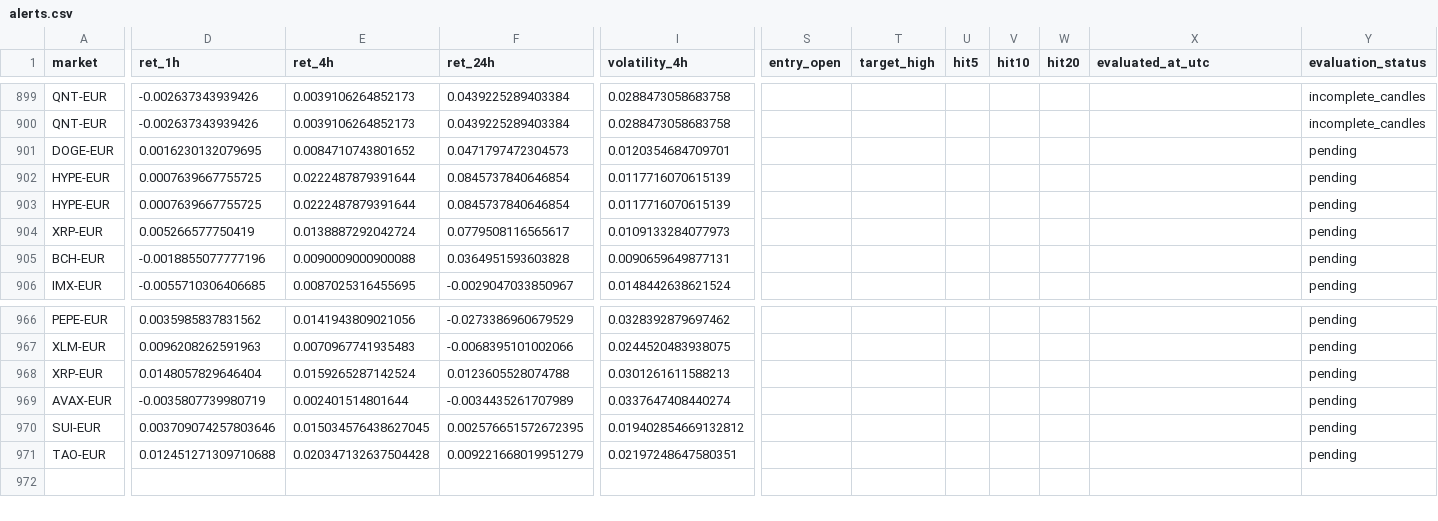
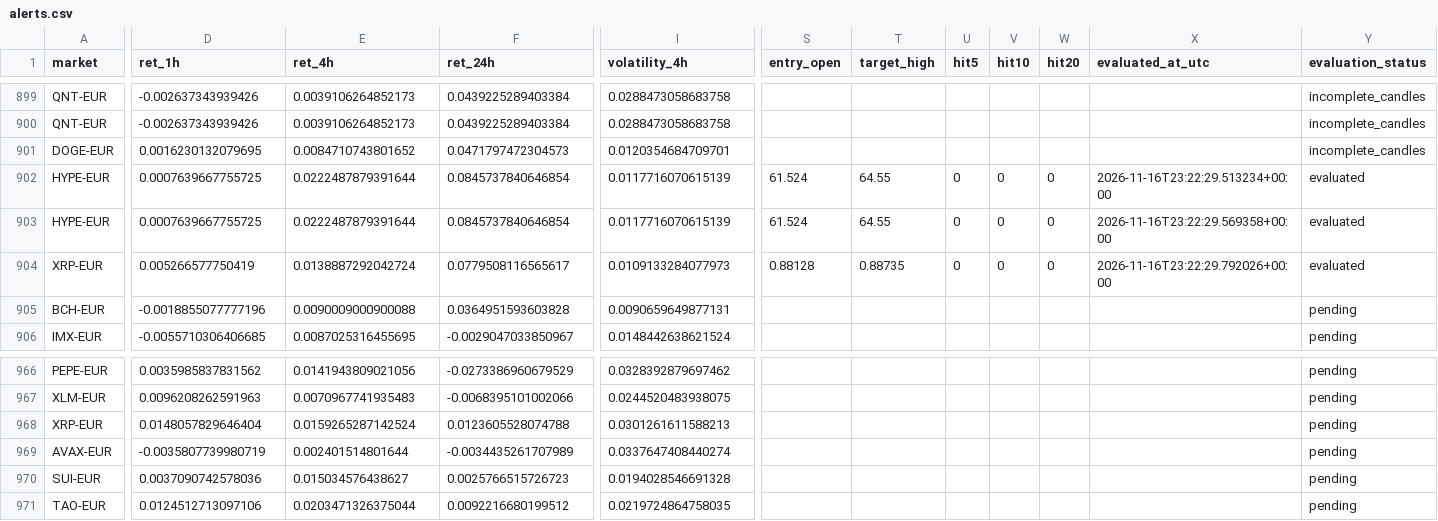
Before and after one commit to 4IN-LYS/bitvavo-radar, a CSV file: alerts.csv, drawn as a sheet; only a part is shown, gaps mark what is left out; the diff covers the shown part only; the diff names each change by its address in the sheet, - before the commit and + after, or states it on an @@ line.

```diff
--- a/alerts.csv
+++ b/alerts.csv
-Y901 (evaluation_status): pending
+Y901 (evaluation_status): incomplete_candles
-S902:S903 (entry_open): (empty)
+S902:S903 (entry_open): 61.524
-T902:T903 (target_high): (empty)
+T902:T903 (target_high): 64.55
-U902:U904 (hit5): (empty)
+U902:U904 (hit5): 0
-V902:V904 (hit10): (empty)
+V902:V904 (hit10): 0
-W902:W904 (hit20): (empty)
+W902:W904 (hit20): 0
-X902 (evaluated_at_utc): (empty)
+X902 (evaluated_at_utc): 2026-11-16T23:22:29.513234+00:00
-Y902:Y904 (evaluation_status): pending
+Y902:Y904 (evaluation_status): evaluated
-X903 (evaluated_at_utc): (empty)
+X903 (evaluated_at_utc): 2026-11-16T23:22:29.569358+00:00
-S904 (entry_open): (empty)
+S904 (entry_open): 0.88128
-T904 (target_high): (empty)
+T904 (target_high): 0.88735
-X904 (evaluated_at_utc): (empty)
+X904 (evaluated_at_utc): 2026-11-16T23:22:29.792026+00:00
-D970 (ret_1h): 0.003709074257803646
+D970 (ret_1h): 0.0037090742578036
-E970 (ret_4h): 0.015034576438627045
+E970 (ret_4h): 0.015034576438627
-F970 (ret_24h): 0.002576651572672395
+F970 (ret_24h): 0.0025766515726723
-I970 (volatility_4h): 0.019402854669132812
+I970 (volatility_4h): 0.0194028546691328
-D971 (ret_1h): 0.012451271309710688
+D971 (ret_1h): 0.0124512713097106
-E971 (ret_4h): 0.020347132637504428
+E971 (ret_4h): 0.0203471326375044
-F971 (ret_24h): 0.009221668019951279
+F971 (ret_24h): 0.0092216680199512
-I971 (volatility_4h): 0.02197248647580351
+I971 (volatility_4h): 0.0219724864758035
```
Also changed, not shown: 7 edited cells elsewhere in this file, 1 other file.
